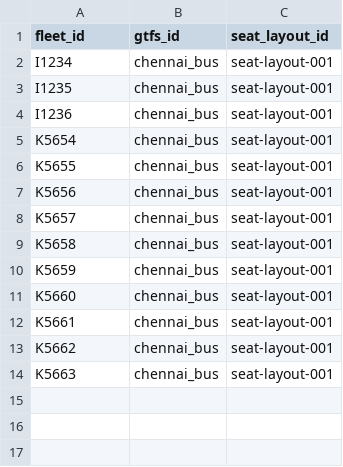
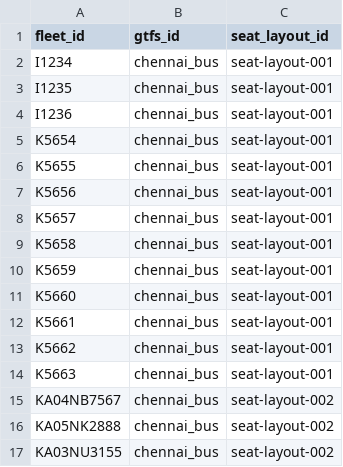
Before and after one commit to nammayatri/gtfs-inmemory-server-rust, a CSV file: assets/seat_layout_mapping.csv, drawn as a sheet.

```diff
--- a/assets/seat_layout_mapping.csv
+++ b/assets/seat_layout_mapping.csv
@@ -14 +14,4 @@ K5662,chennai_bus,seat-layout-001
 K5663,chennai_bus,seat-layout-001
+KA04NB7567,chennai_bus,seat-layout-002
+KA05NK2888,chennai_bus,seat-layout-002
+KA03NU3155,chennai_bus,seat-layout-002
```
Also changed, not shown: 1 other file.
